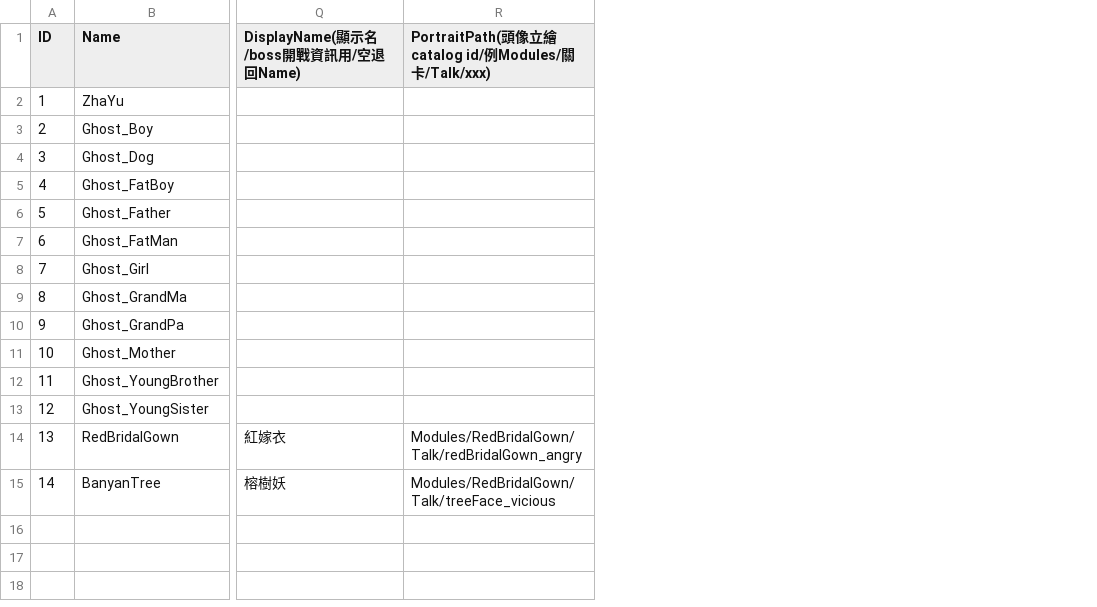
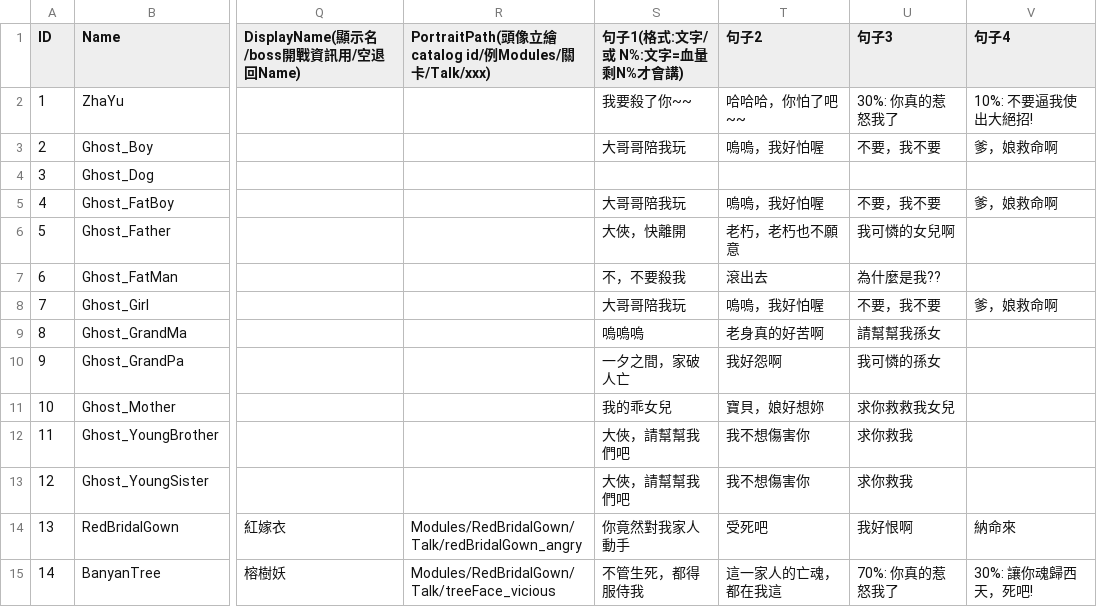
Before and after one commit to sorrowslee/DipanProj, a CSV file: DipanProj_Main/Assets/Data/MonsterData.csv, drawn as a sheet; only a part is shown, gaps mark what is left out; the diff names each change by its address in the sheet, - before the commit and + after, or states it on an @@ line.

```diff
--- a/DipanProj_Main/Assets/Data/MonsterData.csv
+++ b/DipanProj_Main/Assets/Data/MonsterData.csv
+column S (句子1(格式:文字/或 N%:文字=血量剩N%才會講)), rows 2-15: 我要殺了你~~ | 大哥哥陪我玩 |  | 大哥哥陪我玩 | 大俠，快離開 | 不，不要殺我 | 大哥哥陪我玩 | 嗚嗚嗚 | 一夕之間，家破人亡 | 我的乖女兒 | 大俠，請幫幫我們吧 | 大俠，請幫幫我們吧 | 你竟然對我家人動手 | 不管生死，都得服侍我
+column T (句子2), rows 2-15: 哈哈哈，你怕了吧~~ | 嗚嗚，我好怕喔 |  | 嗚嗚，我好怕喔 | 老朽，老朽也不願意 | 滾出去 | 嗚嗚，我好怕喔 | 老身真的好苦啊 | 我好怨啊 | 寶貝，娘好想妳 | 我不想傷害你 | 我不想傷害你 | 受死吧 | 這一家人的亡魂，都在我這
+column U (句子3), rows 2-15: 30%: 你真的惹怒我了 | 不要，我不要 |  | 不要，我不要 | 我可憐的女兒啊 | 為什麼是我?? | 不要，我不要 | 請幫幫我孫女 | 我可憐的孫女 | 求你救救我女兒 | 求你救我 | 求你救我 | 我好恨啊 | 70%: 你真的惹怒我了
+column V (句子4), rows 2-15: 10%: 不要逼我使出大絕招! | 爹，娘救命啊 |  | 爹，娘救命啊 |  |  | 爹，娘救命啊 |  |  |  |  |  | 納命來 | 30%: 讓你魂歸西天，死吧!
```
Also changed, not shown: 12 other files.
